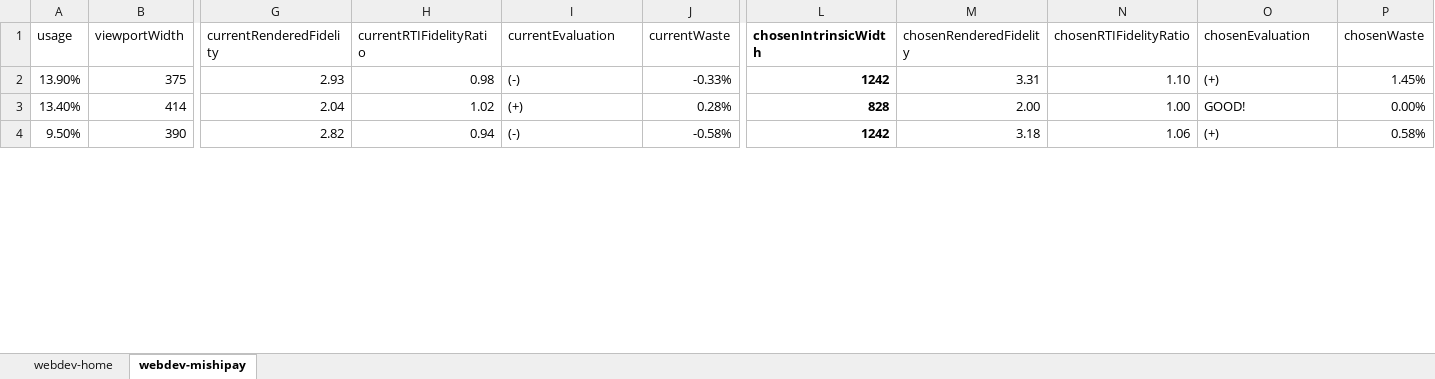
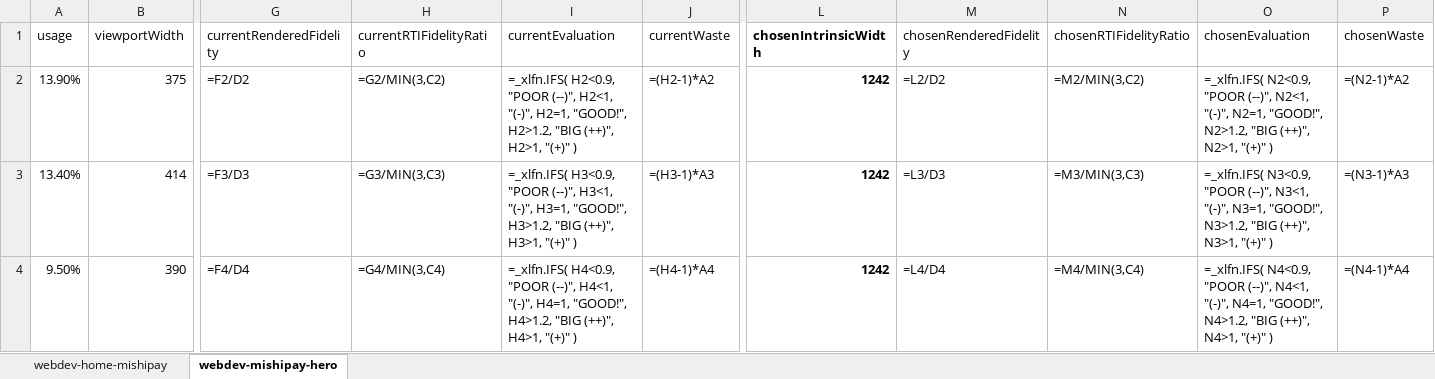
Before and after one commit to verlok/responsive-images-automator, an Excel workbook: data/datafile.xlsx, sheet webdev-mishipay-hero, drawn as a sheet; only a part is shown, gaps mark what is left out; values as stored, in another font and other column widths than the file's, no borders; formulas without a stored value are shown as written; conditional formats not drawn; the diff covers the shown part only; the diff names each change by its address in the sheet, - before the commit and + after, or states it on an @@ line.

```diff
--- a/data/datafile.xlsx (sheet webdev-mishipay-hero)
+++ b/data/datafile.xlsx (sheet webdev-mishipay-hero)
-sheet tab: webdev-home
+sheet tab: webdev-home-mishipay
-sheet tab: webdev-mishipay
+sheet tab: webdev-mishipay-hero
-G2 (currentRenderedFidelity): 2.93
+G2 (currentRenderedFidelity): =F2/D2
-H2 (currentRTIFidelityRatio): 0.98
+H2 (currentRTIFidelityRatio): =G2/MIN(3,C2)
-I2 (currentEvaluation): (-)
+I2 (currentEvaluation): =_xlfn.IFS( H2<0.9, "POOR (--)", H2<1, "(-)", H2=1, "GOOD!", H2>1.2, "BIG (++)", H2>1, "(+)" )
-J2 (currentWaste): -0.33%
+J2 (currentWaste): =(H2-1)*A2
-M2 (chosenRenderedFidelity): 3.31
+M2 (chosenRenderedFidelity): =L2/D2
-N2 (chosenRTIFidelityRatio): 1.10
+N2 (chosenRTIFidelityRatio): =M2/MIN(3,C2)
-O2 (chosenEvaluation): (+)
+O2 (chosenEvaluation): =_xlfn.IFS( N2<0.9, "POOR (--)", N2<1, "(-)", N2=1, "GOOD!", N2>1.2, "BIG (++)", N2>1, "(+)" )
-P2 (chosenWaste): 1.45%
+P2 (chosenWaste): =(N2-1)*A2
-G3 (currentRenderedFidelity): 2.04
+G3 (currentRenderedFidelity): =F3/D3
-H3 (currentRTIFidelityRatio): 1.02
+H3 (currentRTIFidelityRatio): =G3/MIN(3,C3)
-I3 (currentEvaluation): (+)
+I3 (currentEvaluation): =_xlfn.IFS( H3<0.9, "POOR (--)", H3<1, "(-)", H3=1, "GOOD!", H3>1.2, "BIG (++)", H3>1, "(+)" )
-J3 (currentWaste): 0.28%
+J3 (currentWaste): =(H3-1)*A3
-L3 (chosenIntrinsicWidth): 828
+L3 (chosenIntrinsicWidth): 1242
-M3 (chosenRenderedFidelity): 2.00
+M3 (chosenRenderedFidelity): =L3/D3
-N3 (chosenRTIFidelityRatio): 1.00
+N3 (chosenRTIFidelityRatio): =M3/MIN(3,C3)
-O3 (chosenEvaluation): GOOD!
+O3 (chosenEvaluation): =_xlfn.IFS( N3<0.9, "POOR (--)", N3<1, "(-)", N3=1, "GOOD!", N3>1.2, "BIG (++)", N3>1, "(+)" )
-P3 (chosenWaste): 0.00%
+P3 (chosenWaste): =(N3-1)*A3
-G4 (currentRenderedFidelity): 2.82
+G4 (currentRenderedFidelity): =F4/D4
-H4 (currentRTIFidelityRatio): 0.94
+H4 (currentRTIFidelityRatio): =G4/MIN(3,C4)
-I4 (currentEvaluation): (-)
+I4 (currentEvaluation): =_xlfn.IFS( H4<0.9, "POOR (--)", H4<1, "(-)", H4=1, "GOOD!", H4>1.2, "BIG (++)", H4>1, "(+)" )
-J4 (currentWaste): -0.58%
+J4 (currentWaste): =(H4-1)*A4
-M4 (chosenRenderedFidelity): 3.18
+M4 (chosenRenderedFidelity): =L4/D4
-N4 (chosenRTIFidelityRatio): 1.06
+N4 (chosenRTIFidelityRatio): =M4/MIN(3,C4)
-O4 (chosenEvaluation): (+)
+O4 (chosenEvaluation): =_xlfn.IFS( N4<0.9, "POOR (--)", N4<1, "(-)", N4=1, "GOOD!", N4>1.2, "BIG (++)", N4>1, "(+)" )
-P4 (chosenWaste): 0.58%
+P4 (chosenWaste): =(N4-1)*A4
```
Also changed, not shown: 112 edited cells elsewhere in this sheet, sheet webdev-home-mishipay, 20 other files.
